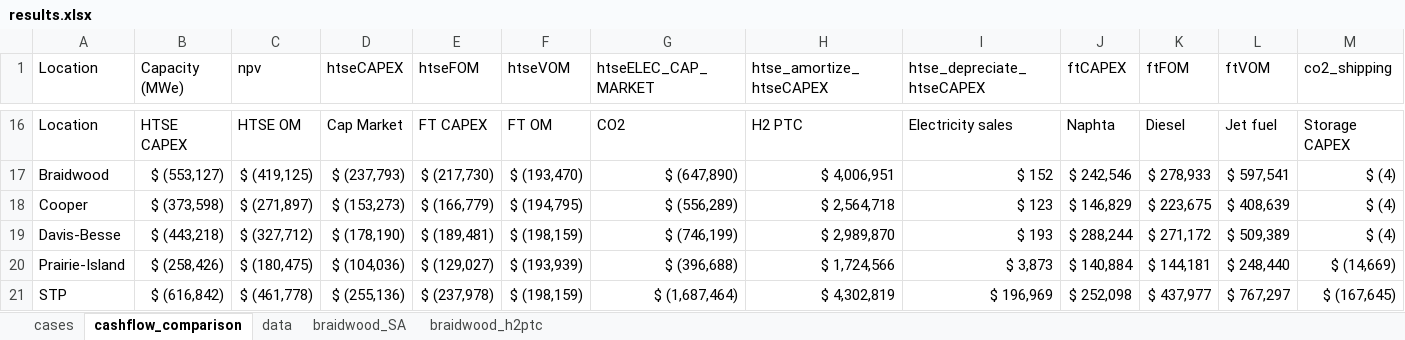
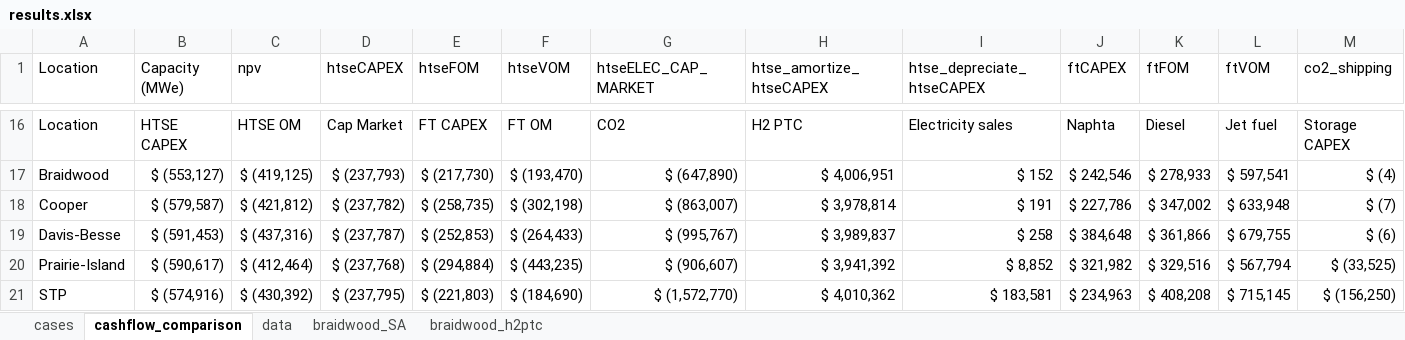
Before and after one commit to idaholab/FORCE, an Excel workbook: use_cases/LWR_FT_2023/run/results.xlsx, sheet cashflow_comparison, drawn as a sheet; only a part is shown, gaps mark what is left out; values as stored, in another font and other column widths than the file's, no borders; charts and pictures not drawn; removed rows and columns are numbered as before the commit, all else as after; rows hold the shown columns only; the diff names each change by its address in the sheet, - before the commit and + after, or states it on an @@ line.

Commit message:
update results

```diff
--- a/use_cases/LWR_FT_2023/run/results.xlsx (sheet cashflow_comparison)
+++ b/use_cases/LWR_FT_2023/run/results.xlsx (sheet cashflow_comparison)
-row 18: Cooper | $ (373,598) | $ (271,897) | $ (153,273) | $ (166,779) | $ (194,795) | $ (556,289) | $ 2,564,718 | $ 123 | $ 146,829 | $ 223,675 | $ 408,639 | $ (4)
-row 19: Davis-Besse | $ (443,218) | $ (327,712) | $ (178,190) | $ (189,481) | $ (198,159) | $ (746,199) | $ 2,989,870 | $ 193 | $ 288,244 | $ 271,172 | $ 509,389 | $ (4)
-row 20: Prairie-Island | $ (258,426) | $ (180,475) | $ (104,036) | $ (129,027) | $ (193,939) | $ (396,688) | $ 1,724,566 | $ 3,873 | $ 140,884 | $ 144,181 | $ 248,440 | $ (14,669)
-row 21: STP | $ (616,842) | $ (461,778) | $ (255,136) | $ (237,978) | $ (198,159) | $ (1,687,464) | $ 4,302,819 | $ 196,969 | $ 252,098 | $ 437,977 | $ 767,297 | $ (167,645)
+row 18: Cooper | $ (579,587) | $ (421,812) | $ (237,782) | $ (258,735) | $ (302,198) | $ (863,007) | $ 3,978,814 | $ 191 | $ 227,786 | $ 347,002 | $ 633,948 | $ (7)
+row 19: Davis-Besse | $ (591,453) | $ (437,316) | $ (237,787) | $ (252,853) | $ (264,433) | $ (995,767) | $ 3,989,837 | $ 258 | $ 384,648 | $ 361,866 | $ 679,755 | $ (6)
+row 20: Prairie-Island | $ (590,617) | $ (412,464) | $ (237,768) | $ (294,884) | $ (443,235) | $ (906,607) | $ 3,941,392 | $ 8,852 | $ 321,982 | $ 329,516 | $ 567,794 | $ (33,525)
+row 21: STP | $ (574,916) | $ (430,392) | $ (237,795) | $ (221,803) | $ (184,690) | $ (1,572,770) | $ 4,010,362 | $ 183,581 | $ 234,963 | $ 408,208 | $ 715,145 | $ (156,250)
```
Also changed, not shown: charts or pictures.
